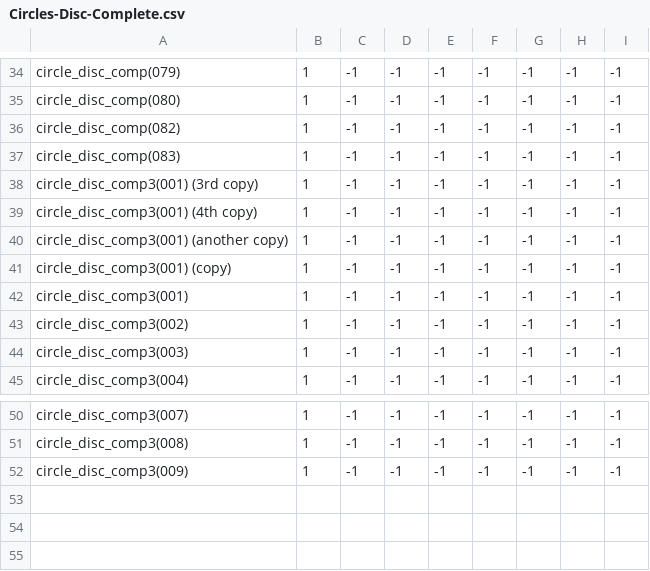
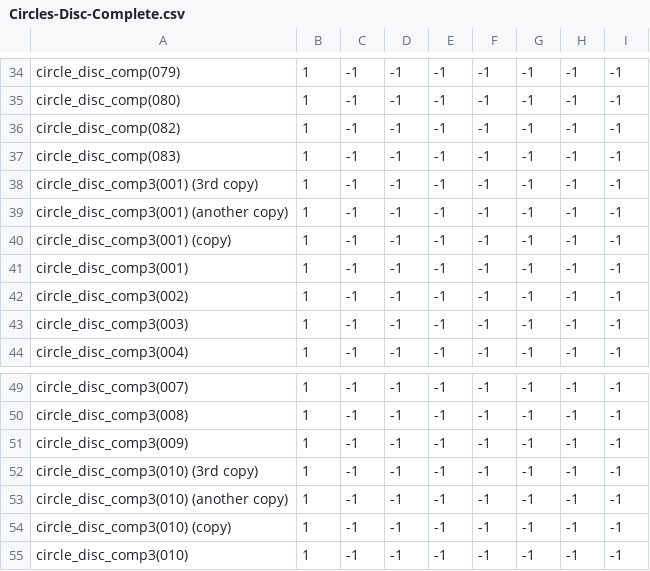
Before and after one commit to theunknowner/NN3-Disc, a CSV file: NN3-Disc/Training/Labels/Circles-Disc-Complete.csv, drawn as a sheet; only a part is shown, gaps mark what is left out.

```diff
--- a/NN3-Disc/Training/Labels/Circles-Disc-Complete.csv
+++ b/NN3-Disc/Training/Labels/Circles-Disc-Complete.csv
@@ -38,3 +38,2 @@ circle_disc_comp(083),1,-1,-1,-1,-1,-1,-1,-1
 circle_disc_comp3(001) (3rd copy),1,-1,-1,-1,-1,-1,-1,-1
-circle_disc_comp3(001) (4th copy),1,-1,-1,-1,-1,-1,-1,-1
 circle_disc_comp3(001) (another copy),1,-1,-1,-1,-1,-1,-1,-1
@@ -52 +51,5 @@ circle_disc_comp3(008),1,-1,-1,-1,-1,-1,-1,-1
 circle_disc_comp3(009),1,-1,-1,-1,-1,-1,-1,-1
+circle_disc_comp3(010) (3rd copy),1,-1,-1,-1,-1,-1,-1,-1
+circle_disc_comp3(010) (another copy),1,-1,-1,-1,-1,-1,-1,-1
+circle_disc_comp3(010) (copy),1,-1,-1,-1,-1,-1,-1,-1
+circle_disc_comp3(010),1,-1,-1,-1,-1,-1,-1,-1
```
Also changed, not shown: 7 other files.
